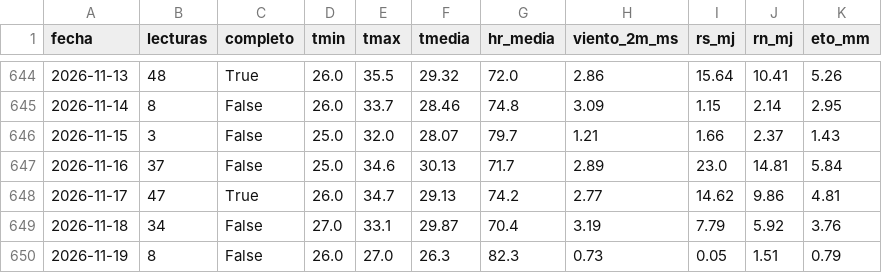
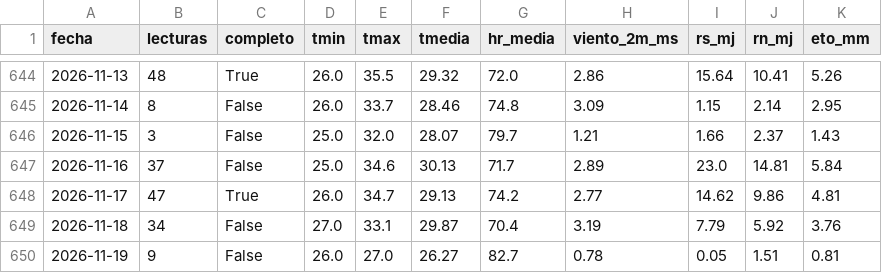
Before and after one commit to henryayalachully12-alt/cecasp, a CSV file: data/diario.csv, drawn as a sheet; only a part is shown, gaps mark what is left out.

```diff
--- a/data/diario.csv
+++ b/data/diario.csv
@@ -649,2 +649,2 @@ fecha,lecturas,completo,tmin,tmax,tmedia,hr_media,viento_2m_ms,rs_mj,rn_mj,eto_m
 2026-11-18,34,False,27.0,33.1,29.87,70.4,3.19,7.79,5.92,3.76
-2026-11-19,8,False,26.0,27.0,26.3,82.3,0.73,0.05,1.51,0.79
+2026-11-19,9,False,26.0,27.0,26.27,82.7,0.78,0.05,1.51,0.81
```
Also changed, not shown: data/etc_diaria.csv, 2 other files.
